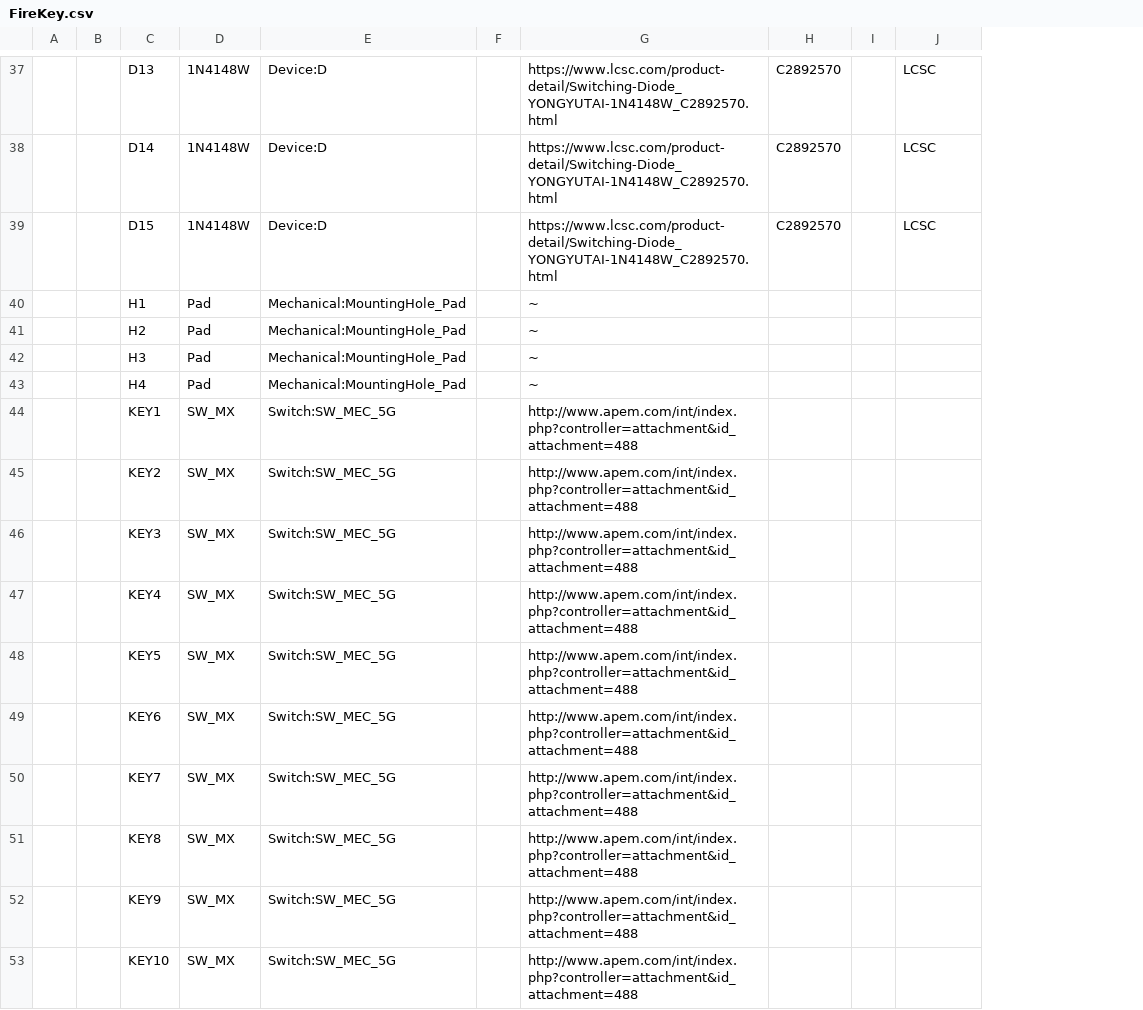
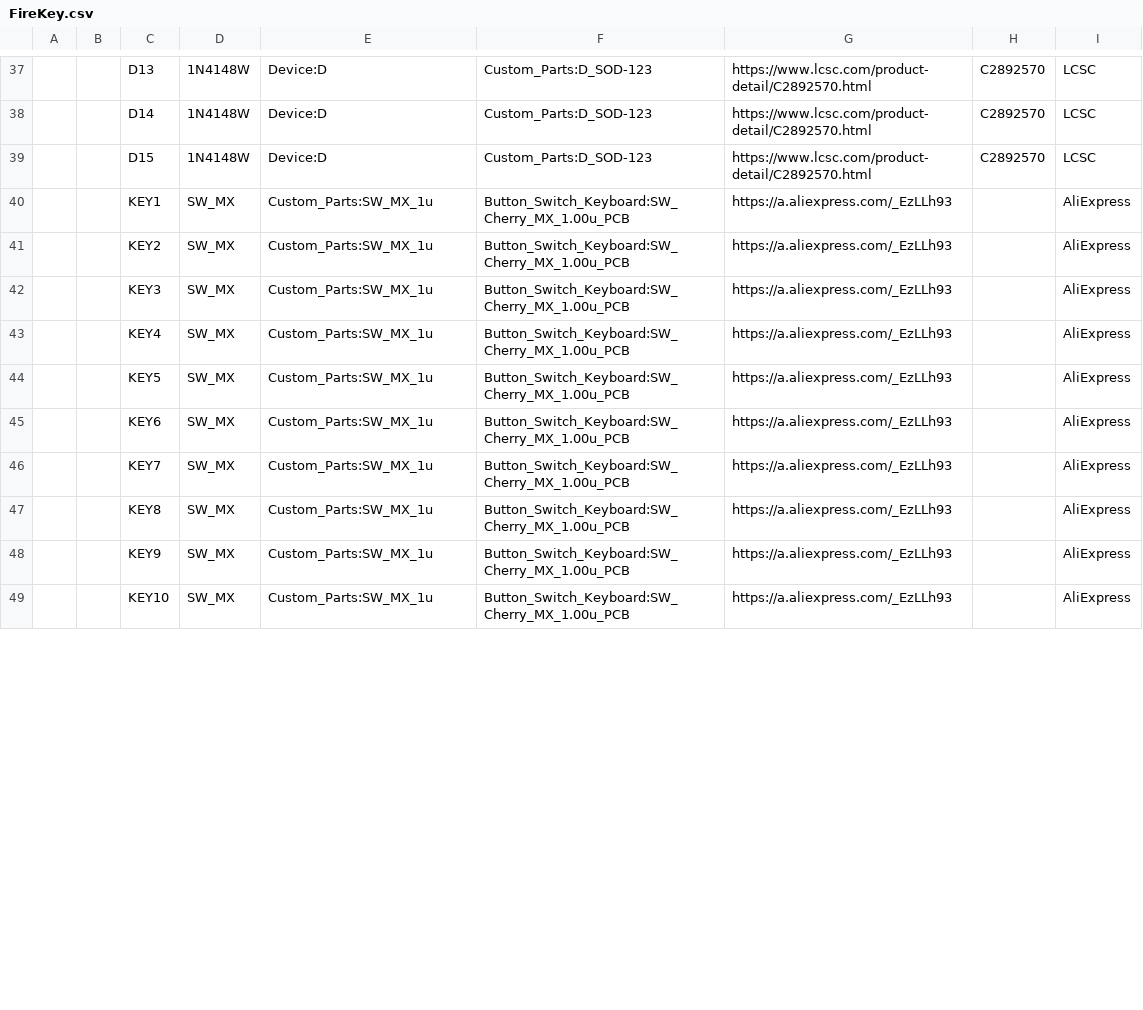
Before and after one commit to FrederikWolter/FireKey_Hardware, a CSV file: PCB/10_BOM/FireKey.csv, drawn as a sheet; only a part is shown, gaps mark what is left out; removed rows and columns are numbered as before the commit, all else as after; the diff covers the shown part only; the diff names each change by its address in the sheet, - before the commit and + after, or states it on an @@ line.

```diff
--- a/PCB/10_BOM/FireKey.csv
+++ b/PCB/10_BOM/FireKey.csv
-column F, empty
-column G, rows 37-39: all https://www.lcsc.com/product-detail/Switching-Diode_YONGYUTAI-1N4148W_C2892570.html; rows 44-53: all http://www.apem.com/int/index.php?controller=attachment&id_attachment=488
+column F, rows 37-49: Custom_Parts:D_SOD-123 | Custom_Parts:D_SOD-123 | Custom_Parts:D_SOD-123 | Button_Switch_Keyboard:SW_Cherry_MX_1.00u_PCB | Button_Switch_Keyboard:SW_Cherry_MX_1.00u_PCB | Button_Switch_Keyboard:SW_Cherry_MX_1.00u_PCB | Button_Switch_Keyboard:SW_Cherry_MX_1.00u_PCB | Button_Switch_Keyboard:SW_Cherry_MX_1.00u_PCB | Button_Switch_Keyboard:SW_Cherry_MX_1.00u_PCB | Button_Switch_Keyboard:SW_Cherry_MX_1.00u_PCB | Button_Switch_Keyboard:SW_Cherry_MX_1.00u_PCB | Button_Switch_Keyboard:SW_Cherry_MX_1.00u_PCB | Button_Switch_Keyboard:SW_Cherry_MX_1.00u_PCB
+column G, rows 37-49: https://www.lcsc.com/product-detail/C2892570.html | https://www.lcsc.com/product-detail/C2892570.html | https://www.lcsc.com/product-detail/C2892570.html | https://a.aliexpress.com/_EzLLh93 | https://a.aliexpress.com/_EzLLh93 | https://a.aliexpress.com/_EzLLh93 | https://a.aliexpress.com/_EzLLh93 | https://a.aliexpress.com/_EzLLh93 | https://a.aliexpress.com/_EzLLh93 | https://a.aliexpress.com/_EzLLh93 | https://a.aliexpress.com/_EzLLh93 | https://a.aliexpress.com/_EzLLh93 | https://a.aliexpress.com/_EzLLh93
-column I, empty
-row 40:  |  | H1 | Pad | Mechanical:MountingHole_Pad |  | ~
-row 41:  |  | H2 | Pad | Mechanical:MountingHole_Pad |  | ~
-row 42:  |  | H3 | Pad | Mechanical:MountingHole_Pad |  | ~
-row 43:  |  | H4 | Pad | Mechanical:MountingHole_Pad |  | ~
-E40:E49: Switch:SW_MEC_5G
+E40:E49: Custom_Parts:SW_MX_1u
-I40:I49: (empty)
+I40:I49: AliExpress
```
Also changed, not shown: 1 added row, 2 removed rows, 62 edited cells and row numbers in column A elsewhere in this file, 1 other file.
